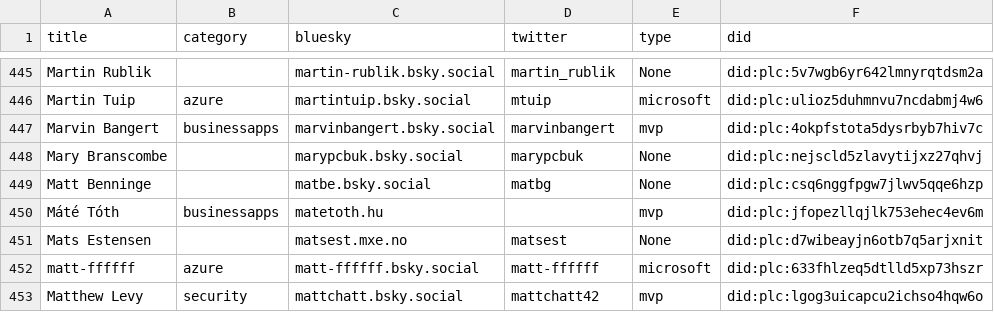
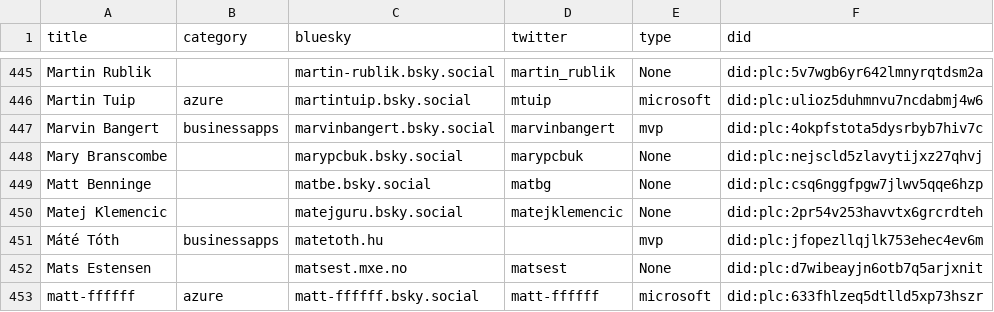
Before and after one commit to plemich/bluesky, a CSV file: website/static/profiles.csv, drawn as a sheet; only a part is shown, gaps mark what is left out; the shorter side is filled out with more unchanged rows.

```diff
--- a/website/static/profiles.csv
+++ b/website/static/profiles.csv
@@ -453,2 +453,3 @@
 "Matt Benninge",,"matbe.bsky.social","matbg","None","did:plc:csq6nggfpgw7jlwv5qqe6hzp"
+"Matej Klemencic",,"matejguru.bsky.social","matejklemencic","None","did:plc:2pr54v253havvtx6grcrdteh"
 "Máté Tóth","businessapps","matetoth.hu","","mvp","did:plc:jfopezllqjlk753ehec4ev6m"
```
Also changed, not shown: 1 other file.
